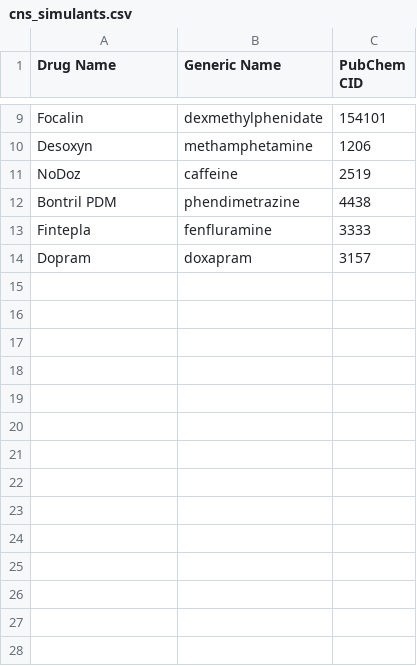
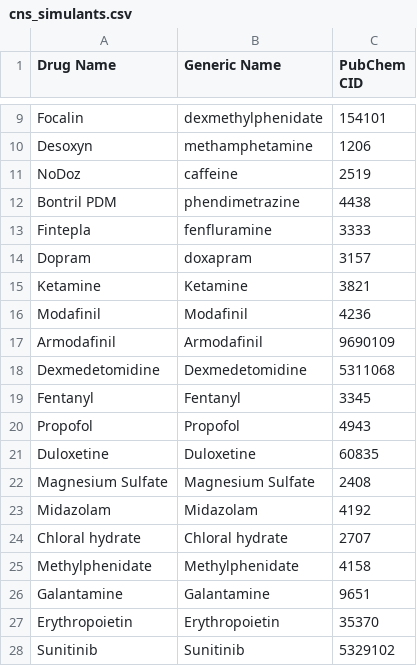
Before and after one commit to Steve-Cheney/Cheminformatics, a CSV file: rbif-110-final/cns_simulants.csv, drawn as a sheet; only a part is shown, gaps mark what is left out; the diff names each change by its address in the sheet, - before the commit and + after, or states it on an @@ line.

```diff
--- a/rbif-110-final/cns_simulants.csv
+++ b/rbif-110-final/cns_simulants.csv
+row 15: Ketamine | Ketamine | 3821
+row 16: Modafinil | Modafinil | 4236
+row 17: Armodafinil | Armodafinil | 9690109
+row 18: Dexmedetomidine | Dexmedetomidine | 5311068
+row 19: Fentanyl | Fentanyl | 3345
+row 20: Propofol | Propofol | 4943
+row 21: Duloxetine | Duloxetine | 60835
+row 22: Magnesium Sulfate | Magnesium Sulfate | 2408
+row 23: Midazolam | Midazolam | 4192
+row 24: Chloral hydrate | Chloral hydrate | 2707
+row 25: Methylphenidate | Methylphenidate | 4158
+row 26: Galantamine | Galantamine | 9651
+row 27: Erythropoietin | Erythropoietin | 35370
+row 28: Sunitinib | Sunitinib | 5329102
```
Also changed, not shown: 1 other file.
